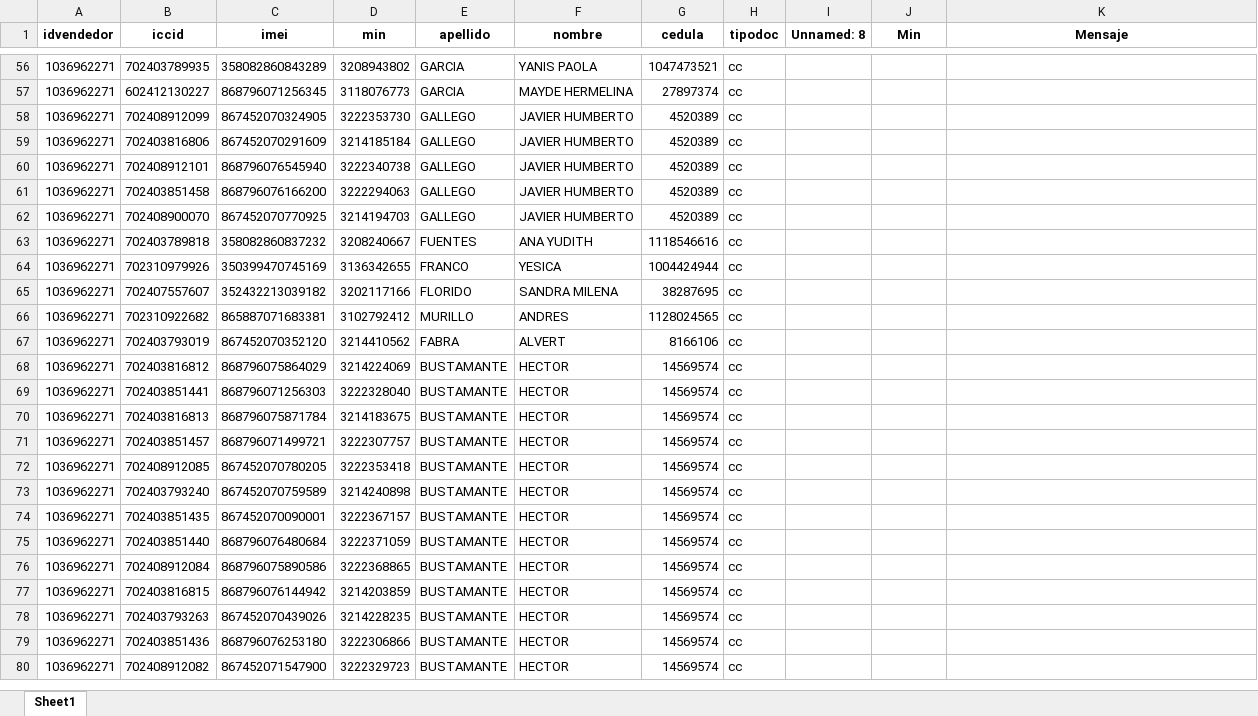
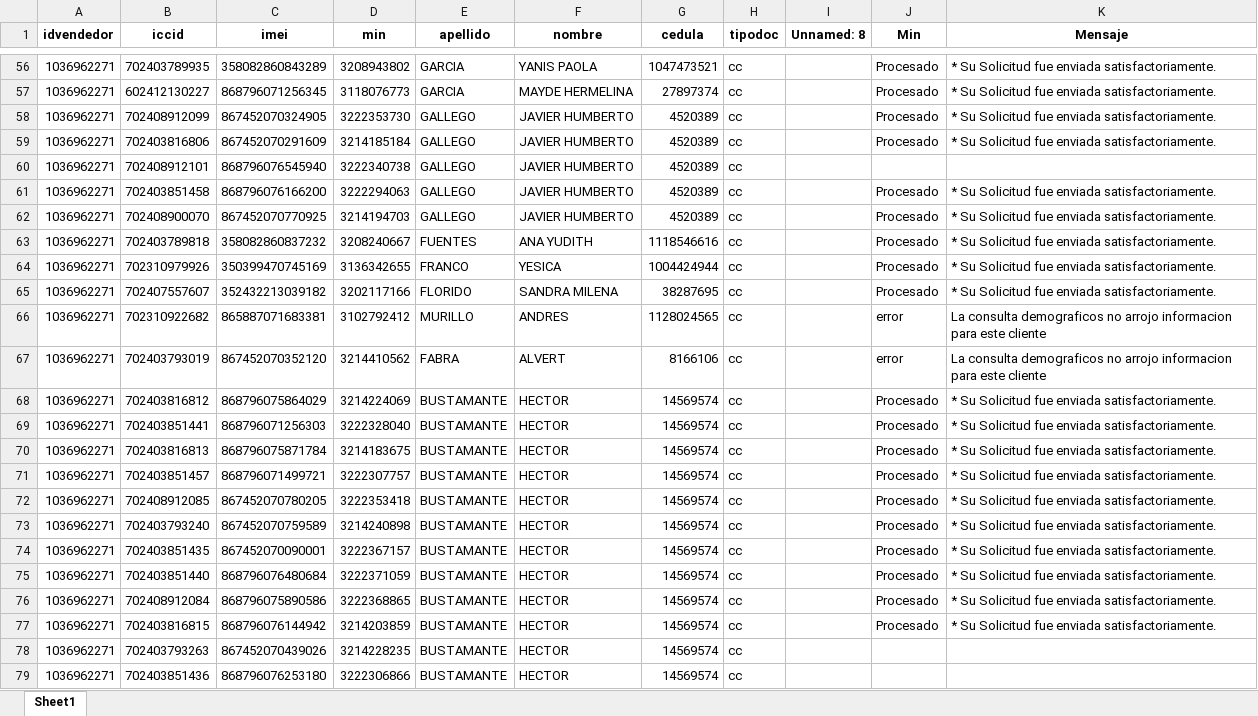
Before and after one commit to TeamComunicaciones/IntegrateamCode, an Excel workbook: src/legalizador/legalizador.xlsx, sheet Sheet1, drawn as a sheet; only a part is shown, gaps mark what is left out; the shorter side is filled out with more unchanged rows; values as stored, in another font and other column widths than the file's, no borders; the diff covers the shown part only; the diff names each change by its address in the sheet, - before the commit and + after, or states it on an @@ line.

Commit message:
Se realiza ajuste para validar el formulario de captura de datos en legalizador

```diff
--- a/src/legalizador/legalizador.xlsx (sheet Sheet1)
+++ b/src/legalizador/legalizador.xlsx (sheet Sheet1)
-J56:J59 (Min): (empty)
+J56:J59 (Min): Procesado
-K56:K59 (Mensaje): (empty)
+K56:K59 (Mensaje): * Su Solicitud fue enviada satisfactoriamente.
-J61:J65 (Min): (empty)
+J61:J65 (Min): Procesado
-K61:K65 (Mensaje): (empty)
+K61:K65 (Mensaje): * Su Solicitud fue enviada satisfactoriamente.
-J66:J67 (Min): (empty)
+J66:J67 (Min): error
-K66:K67 (Mensaje): (empty)
+K66:K67 (Mensaje): La consulta demograficos no arrojo informacion para este cliente
-J68:J77 (Min): (empty)
+J68:J77 (Min): Procesado
-K68:K77 (Mensaje): (empty)
+K68:K77 (Mensaje): * Su Solicitud fue enviada satisfactoriamente.
```
Also changed, not shown: 54 edited cells elsewhere in this sheet, 5 other files.
